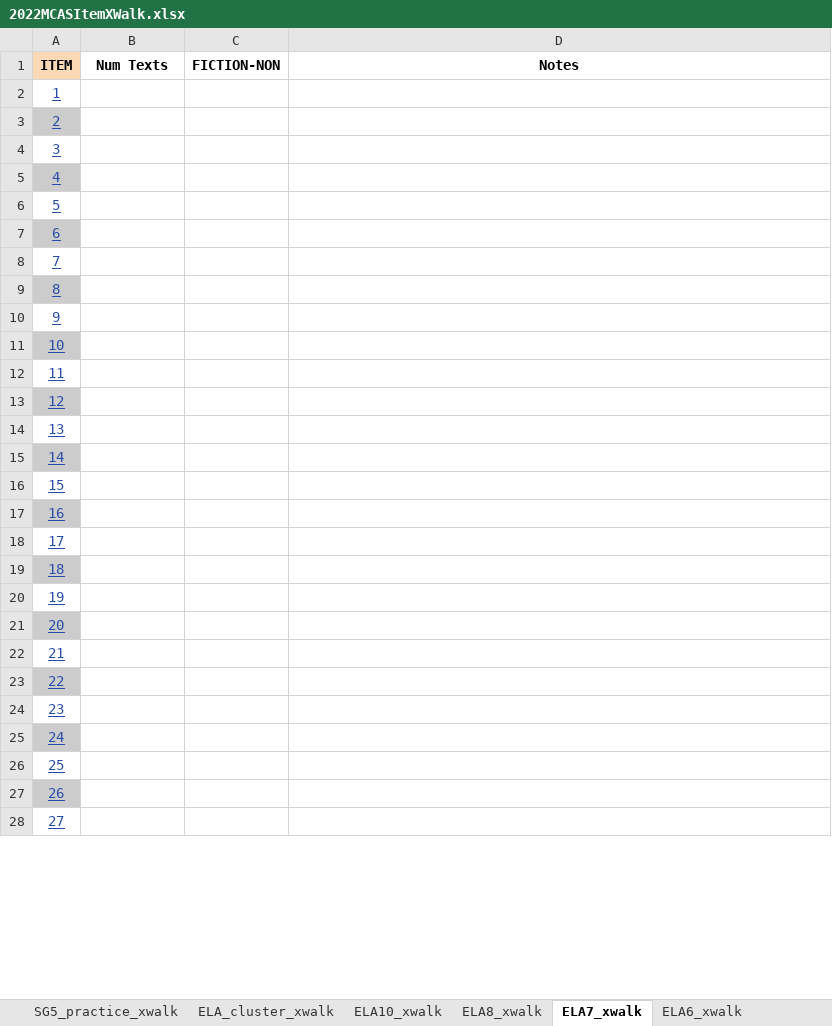
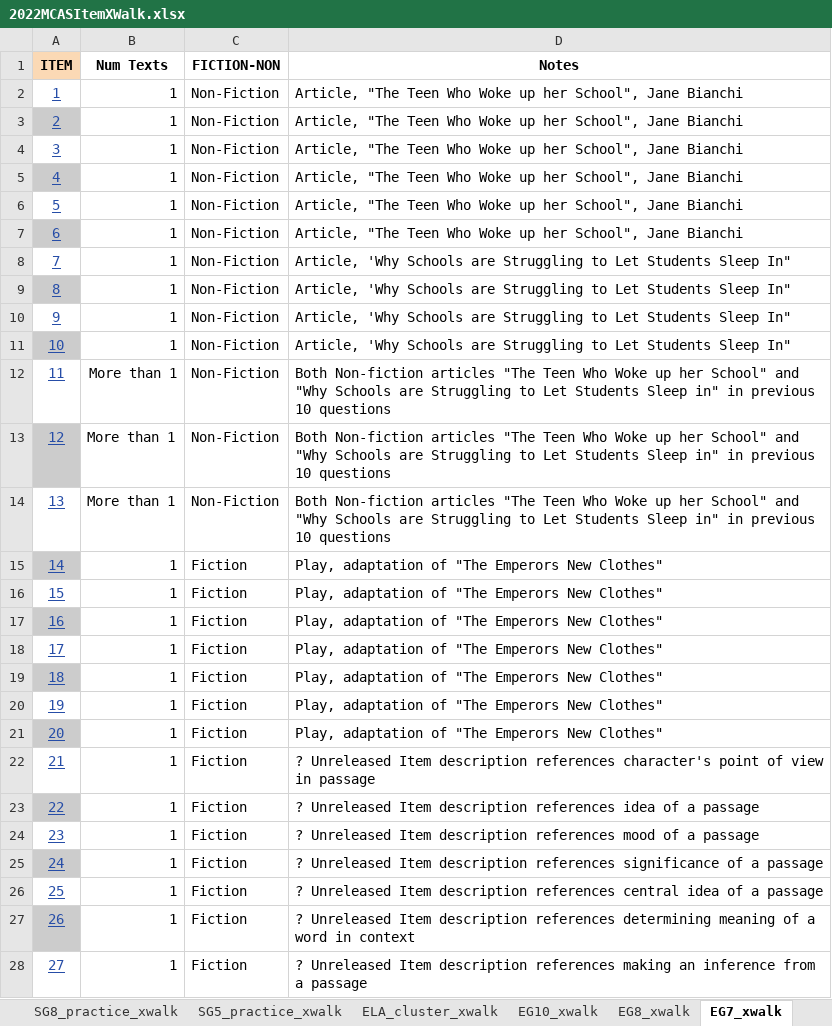
Before and after one commit to TheresaSzczepanski/DACSS698, an Excel workbook: data/2022MCASItemXWalk.xlsx, sheet EG7_xwalk, drawn as a sheet; only a part is shown; values as stored, in another font and other column widths than the file's, no borders; charts and pictures not drawn; the diff covers the shown part only; the diff names each change by its address in the sheet, - before the commit and + after, or states it on an @@ line.

```diff
--- a/data/2022MCASItemXWalk.xlsx (sheet EG7_xwalk)
+++ b/data/2022MCASItemXWalk.xlsx (sheet EG7_xwalk)
-sheet tab: ELA10_xwalk
+sheet tab: EG10_xwalk
-sheet tab: ELA8_xwalk
+sheet tab: EG8_xwalk
-sheet tab: ELA7_xwalk
+sheet tab: EG7_xwalk
-B2:B11 (Num Texts): (empty)
+B2:B11 (Num Texts): 1
-C2:C14 (FICTION-NON): (empty)
+C2:C14 (FICTION-NON): Non-Fiction
-D2:D7 (Notes): (empty)
+D2:D7 (Notes): Article, "The Teen Who Woke up her School", Jane Bianchi
-D8:D11 (Notes): (empty)
+D8:D11 (Notes): Article, 'Why Schools are Struggling to Let Students Sleep In"
-B12:B14 (Num Texts): (empty)
+B12:B14 (Num Texts): More than 1
-D12:D14 (Notes): (empty)
+D12:D14 (Notes): Both Non-fiction articles "The Teen Who Woke up her School" and "Why Schools are Struggling to Let Students Sleep in" in previous 10 questions
-B15:B28 (Num Texts): (empty)
+B15:B28 (Num Texts): 1
-C15:C28 (FICTION-NON): (empty)
+C15:C28 (FICTION-NON): Fiction
-D15:D21 (Notes): (empty)
+D15:D21 (Notes): Play, adaptation of "The Emperors New Clothes"
-D22 (Notes): (empty)
+D22 (Notes): ? Unreleased Item description references character's point of view in passage
-D23 (Notes): (empty)
+D23 (Notes): ? Unreleased Item description references idea of a passage
-D24 (Notes): (empty)
+D24 (Notes): ? Unreleased Item description references mood of a passage
-D25 (Notes): (empty)
+D25 (Notes): ? Unreleased Item description references significance of a passage
-D26 (Notes): (empty)
+D26 (Notes): ? Unreleased Item description references central idea of a passage
-D27 (Notes): (empty)
+D27 (Notes): ? Unreleased Item description references determining meaning of a word in context
-D28 (Notes): (empty)
+D28 (Notes): ? Unreleased Item description references making an inference from a passage
```
Also changed, not shown: 23 edited cells elsewhere in this sheet, sheet EG5_xwalk, sheet EG6_xwalk, sheet EG8_xwalk, other sheet tabs, 4 other files.
